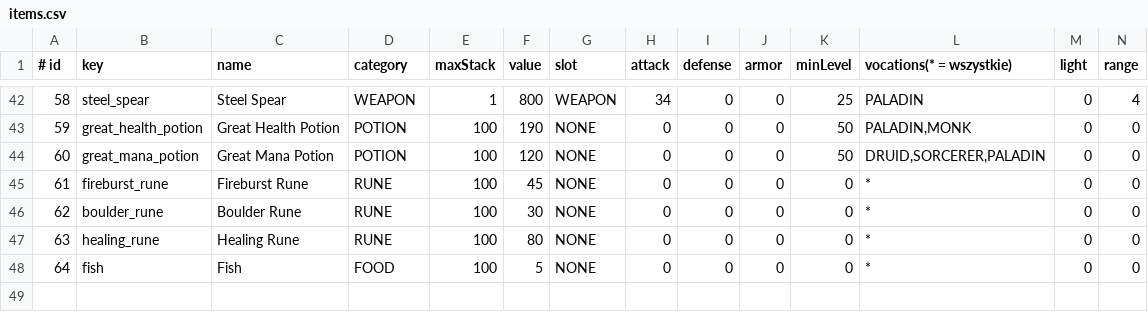
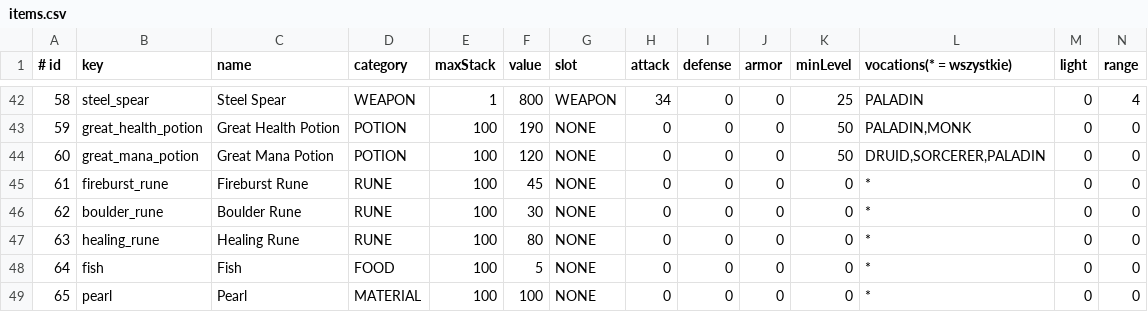
Before and after one commit to fawizja/Pixel, a CSV file: shared/src/main/resources/data/items.csv, drawn as a sheet; only a part is shown, gaps mark what is left out; rows hold the shown columns only; the diff names each change by its address in the sheet, - before the commit and + after, or states it on an @@ line.

```diff
--- a/shared/src/main/resources/data/items.csv
+++ b/shared/src/main/resources/data/items.csv
+row 49: 65 | pearl | Pearl | MATERIAL | 100 | 100 | NONE | 0 | 0 | 0 | 0 | * | 0 | 0
```
Also changed, not shown: 14 other files.
